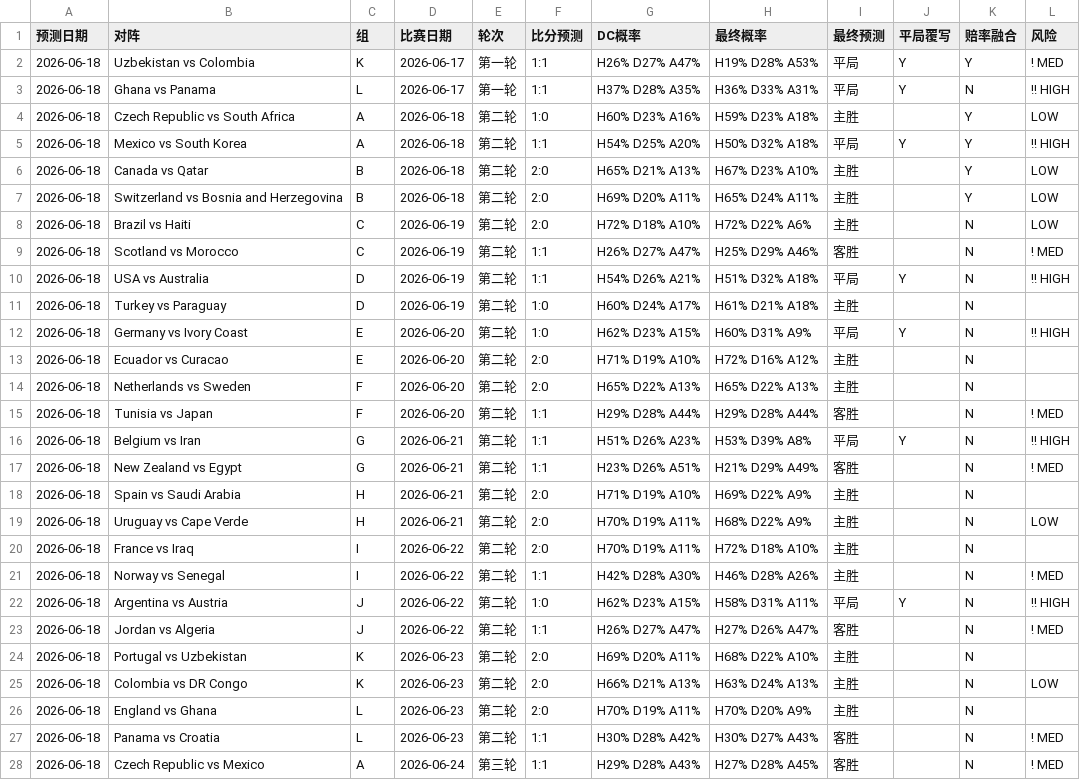
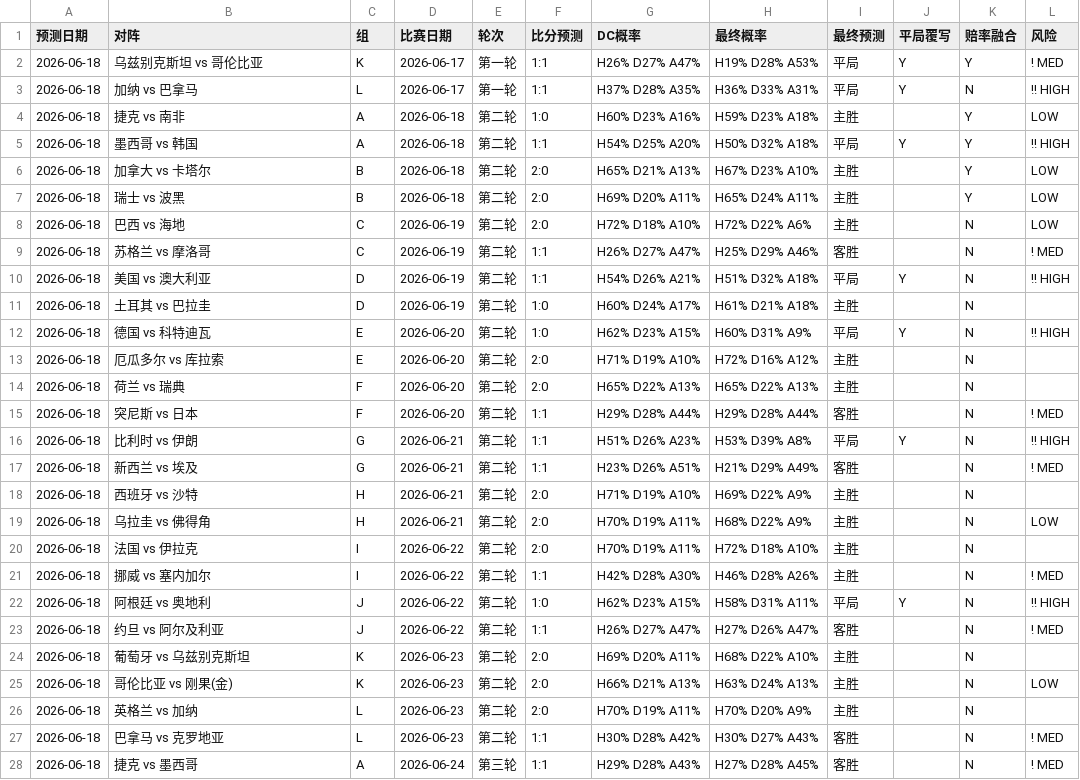
Before and after one commit to huangjialing0010/worldcup-2026-predict, a CSV file: output/daily/2026-06-18.csv, drawn as a sheet; only a part is shown; the diff covers the shown part only.

Commit message:
feat: Chinese team names in daily predictions CSV

```diff
--- a/output/daily/2026-06-18.csv
+++ b/output/daily/2026-06-18.csv
@@ -1,28 +1,28 @@
 预测日期,对阵,组,比赛日期,轮次,比分预测,DC概率,最终概率,最终预测,平局覆写,赔率融合,风险
-2026-06-18,Uzbekistan vs Colombia,K,2026-06-17,第一轮,1:1,H26% D27% A47%,H19% D28% A53%,平局,Y,Y,! MED
-2026-06-18,Ghana vs Panama,L,2026-06-17,第一轮,1:1,H37% D28% A35%,H36% D33% A31%,平局,Y,N,!! HIGH
-2026-06-18,Czech Republic vs South Africa,A,2026-06-18,第二轮,1:0,H60% D23% A16%,H59% D23% A18%,主胜,,Y,  LOW
-2026-06-18,Mexico vs South Korea,A,2026-06-18,第二轮,1:1,H54% D25% A20%,H50% D32% A18%,平局,Y,Y,!! HIGH
-2026-06-18,Canada vs Qatar,B,2026-06-18,第二轮,2:0,H65% D21% A13%,H67% D23% A10%,主胜,,Y,  LOW
-2026-06-18,Switzerland vs Bosnia and Herzegovina,B,2026-06-18,第二轮,2:0,H69% D20% A11%,H65% D24% A11%,主胜,,Y,  LOW
-2026-06-18,Brazil vs Haiti,C,2026-06-19,第二轮,2:0,H72% D18% A10%,H72% D22% A6%,主胜,,N,  LOW
-2026-06-18,Scotland vs Morocco,C,2026-06-19,第二轮,1:1,H26% D27% A47%,H25% D29% A46%,客胜,,N,! MED
-2026-06-18,USA vs Australia,D,2026-06-19,第二轮,1:1,H54% D26% A21%,H51% D32% A18%,平局,Y,N,!! HIGH
-2026-06-18,Turkey vs Paraguay,D,2026-06-19,第二轮,1:0,H60% D24% A17%,H61% D21% A18%,主胜,,N,
-2026-06-18,Germany vs Ivory Coast,E,2026-06-20,第二轮,1:0,H62% D23% A15%,H60% D31% A9%,平局,Y,N,!! HIGH
-2026-06-18,Ecuador vs Curacao,E,2026-06-20,第二轮,2:0,H71% D19% A10%,H72% D16% A12%,主胜,,N,
-2026-06-18,Netherlands vs Sweden,F,2026-06-20,第二轮,2:0,H65% D22% A13%,H65% D22% A13%,主胜,,N,
-2026-06-18,Tunisia vs Japan,F,2026-06-20,第二轮,1:1,H29% D28% A44%,H29% D28% A44%,客胜,,N,! MED
-2026-06-18,Belgium vs Iran,G,2026-06-21,第二轮,1:1,H51% D26% A23%,H53% D39% A8%,平局,Y,N,!! HIGH
-2026-06-18,New Zealand vs Egypt,G,2026-06-21,第二轮,1:1,H23% D26% A51%,H21% D29% A49%,客胜,,N,! MED
-2026-06-18,Spain vs Saudi Arabia,H,2026-06-21,第二轮,2:0,H71% D19% A10%,H69% D22% A9%,主胜,,N,
-2026-06-18,Uruguay vs Cape Verde,H,2026-06-21,第二轮,2:0,H70% D19% A11%,H68% D22% A9%,主胜,,N,  LOW
-2026-06-18,France vs Iraq,I,2026-06-22,第二轮,2:0,H70% D19% A11%,H72% D18% A10%,主胜,,N,
-2026-06-18,Norway vs Senegal,I,2026-06-22,第二轮,1:1,H42% D28% A30%,H46% D28% A26%,主胜,,N,! MED
-2026-06-18,Argentina vs Austria,J,2026-06-22,第二轮,1:0,H62% D23% A15%,H58% D31% A11%,平局,Y,N,!! HIGH
-2026-06-18,Jordan vs Algeria,J,2026-06-22,第二轮,1:1,H26% D27% A47%,H27% D26% A47%,客胜,,N,! MED
-2026-06-18,Portugal vs Uzbekistan,K,2026-06-23,第二轮,2:0,H69% D20% A11%,H68% D22% A10%,主胜,,N,
-2026-06-18,Colombia vs DR Congo,K,2026-06-23,第二轮,2:0,H66% D21% A13%,H63% D24% A13%,主胜,,N,  LOW
-2026-06-18,England vs Ghana,L,2026-06-23,第二轮,2:0,H70% D19% A11%,H70% D20% A9%,主胜,,N,
-2026-06-18,Panama vs Croatia,L,2026-06-23,第二轮,1:1,H30% D28% A42%,H30% D27% A43%,客胜,,N,! MED
-2026-06-18,Czech Republic vs Mexico,A,2026-06-24,第三轮,1:1,H29% D28% A43%,H27% D28% A45%,客胜,,N,! MED
+2026-06-18,乌兹别克斯坦 vs 哥伦比亚,K,2026-06-17,第一轮,1:1,H26% D27% A47%,H19% D28% A53%,平局,Y,Y,! MED
+2026-06-18,加纳 vs 巴拿马,L,2026-06-17,第一轮,1:1,H37% D28% A35%,H36% D33% A31%,平局,Y,N,!! HIGH
+2026-06-18,捷克 vs 南非,A,2026-06-18,第二轮,1:0,H60% D23% A16%,H59% D23% A18%,主胜,,Y,  LOW
+2026-06-18,墨西哥 vs 韩国,A,2026-06-18,第二轮,1:1,H54% D25% A20%,H50% D32% A18%,平局,Y,Y,!! HIGH
+2026-06-18,加拿大 vs 卡塔尔,B,2026-06-18,第二轮,2:0,H65% D21% A13%,H67% D23% A10%,主胜,,Y,  LOW
+2026-06-18,瑞士 vs 波黑,B,2026-06-18,第二轮,2:0,H69% D20% A11%,H65% D24% A11%,主胜,,Y,  LOW
+2026-06-18,巴西 vs 海地,C,2026-06-19,第二轮,2:0,H72% D18% A10%,H72% D22% A6%,主胜,,N,  LOW
+2026-06-18,苏格兰 vs 摩洛哥,C,2026-06-19,第二轮,1:1,H26% D27% A47%,H25% D29% A46%,客胜,,N,! MED
+2026-06-18,美国 vs 澳大利亚,D,2026-06-19,第二轮,1:1,H54% D26% A21%,H51% D32% A18%,平局,Y,N,!! HIGH
+2026-06-18,土耳其 vs 巴拉圭,D,2026-06-19,第二轮,1:0,H60% D24% A17%,H61% D21% A18%,主胜,,N,
+2026-06-18,德国 vs 科特迪瓦,E,2026-06-20,第二轮,1:0,H62% D23% A15%,H60% D31% A9%,平局,Y,N,!! HIGH
+2026-06-18,厄瓜多尔 vs 库拉索,E,2026-06-20,第二轮,2:0,H71% D19% A10%,H72% D16% A12%,主胜,,N,
+2026-06-18,荷兰 vs 瑞典,F,2026-06-20,第二轮,2:0,H65% D22% A13%,H65% D22% A13%,主胜,,N,
+2026-06-18,突尼斯 vs 日本,F,2026-06-20,第二轮,1:1,H29% D28% A44%,H29% D28% A44%,客胜,,N,! MED
+2026-06-18,比利时 vs 伊朗,G,2026-06-21,第二轮,1:1,H51% D26% A23%,H53% D39% A8%,平局,Y,N,!! HIGH
+2026-06-18,新西兰 vs 埃及,G,2026-06-21,第二轮,1:1,H23% D26% A51%,H21% D29% A49%,客胜,,N,! MED
+2026-06-18,西班牙 vs 沙特,H,2026-06-21,第二轮,2:0,H71% D19% A10%,H69% D22% A9%,主胜,,N,
+2026-06-18,乌拉圭 vs 佛得角,H,2026-06-21,第二轮,2:0,H70% D19% A11%,H68% D22% A9%,主胜,,N,  LOW
+2026-06-18,法国 vs 伊拉克,I,2026-06-22,第二轮,2:0,H70% D19% A11%,H72% D18% A10%,主胜,,N,
+2026-06-18,挪威 vs 塞内加尔,I,2026-06-22,第二轮,1:1,H42% D28% A30%,H46% D28% A26%,主胜,,N,! MED
+2026-06-18,阿根廷 vs 奥地利,J,2026-06-22,第二轮,1:0,H62% D23% A15%,H58% D31% A11%,平局,Y,N,!! HIGH
+2026-06-18,约旦 vs 阿尔及利亚,J,2026-06-22,第二轮,1:1,H26% D27% A47%,H27% D26% A47%,客胜,,N,! MED
+2026-06-18,葡萄牙 vs 乌兹别克斯坦,K,2026-06-23,第二轮,2:0,H69% D20% A11%,H68% D22% A10%,主胜,,N,
+2026-06-18,哥伦比亚 vs 刚果(金),K,2026-06-23,第二轮,2:0,H66% D21% A13%,H63% D24% A13%,主胜,,N,  LOW
+2026-06-18,英格兰 vs 加纳,L,2026-06-23,第二轮,2:0,H70% D19% A11%,H70% D20% A9%,主胜,,N,
+2026-06-18,巴拿马 vs 克罗地亚,L,2026-06-23,第二轮,1:1,H30% D28% A42%,H30% D27% A43%,客胜,,N,! MED
+2026-06-18,捷克 vs 墨西哥,A,2026-06-24,第三轮,1:1,H29% D28% A43%,H27% D28% A45%,客胜,,N,! MED
```
Also changed, not shown: 23 edited cells elsewhere in this file, 1 other file.
